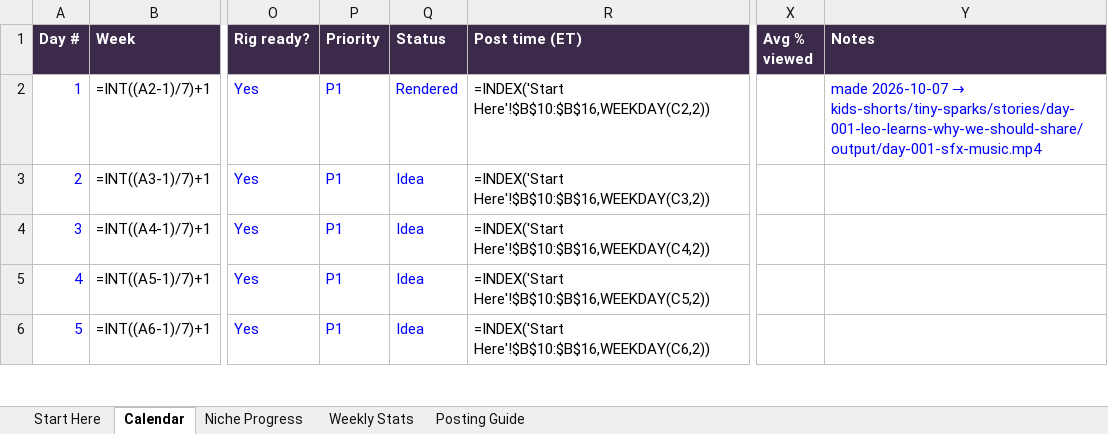
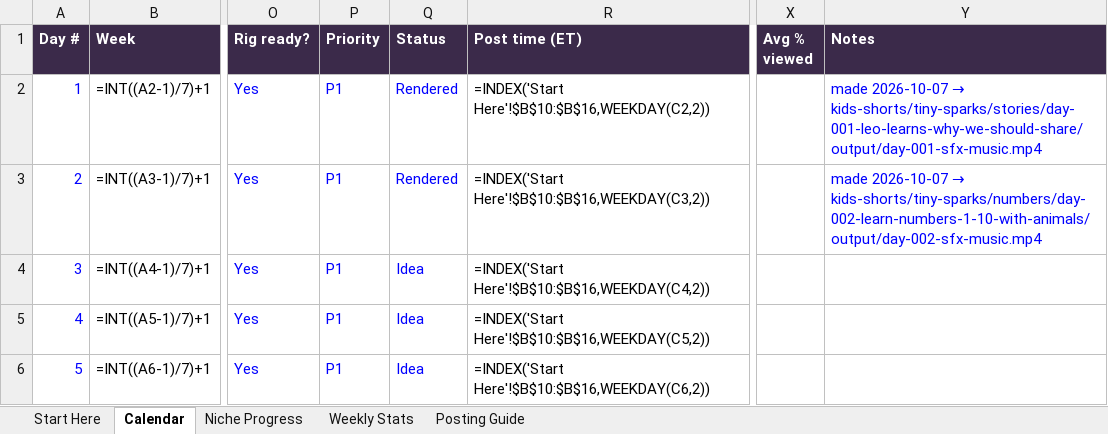
Before and after one commit to zakariaessaiydy/ai-gen, an Excel workbook: TINY-SPARKS-CALENDAR.xlsx, sheet Calendar, drawn as a sheet; only a part is shown, gaps mark what is left out; values as stored, in another font and other column widths than the file's, no borders; formulas without a stored value are shown as written; conditional formats not drawn; the diff names each change by its address in the sheet, - before the commit and + after, or states it on an @@ line.

```diff
--- a/TINY-SPARKS-CALENDAR.xlsx (sheet Calendar)
+++ b/TINY-SPARKS-CALENDAR.xlsx (sheet Calendar)
-Q3 (Status): Idea
+Q3 (Status): Rendered
@@ Y3 (Notes): (empty) → made 2026-10-07 → kids-shorts/tiny-sparks/numbers/day-002-learn-numbers-1-10-with-animals/output/day-002-sfx-music.mp4 @@
```
Also changed, not shown: 7 other files.
